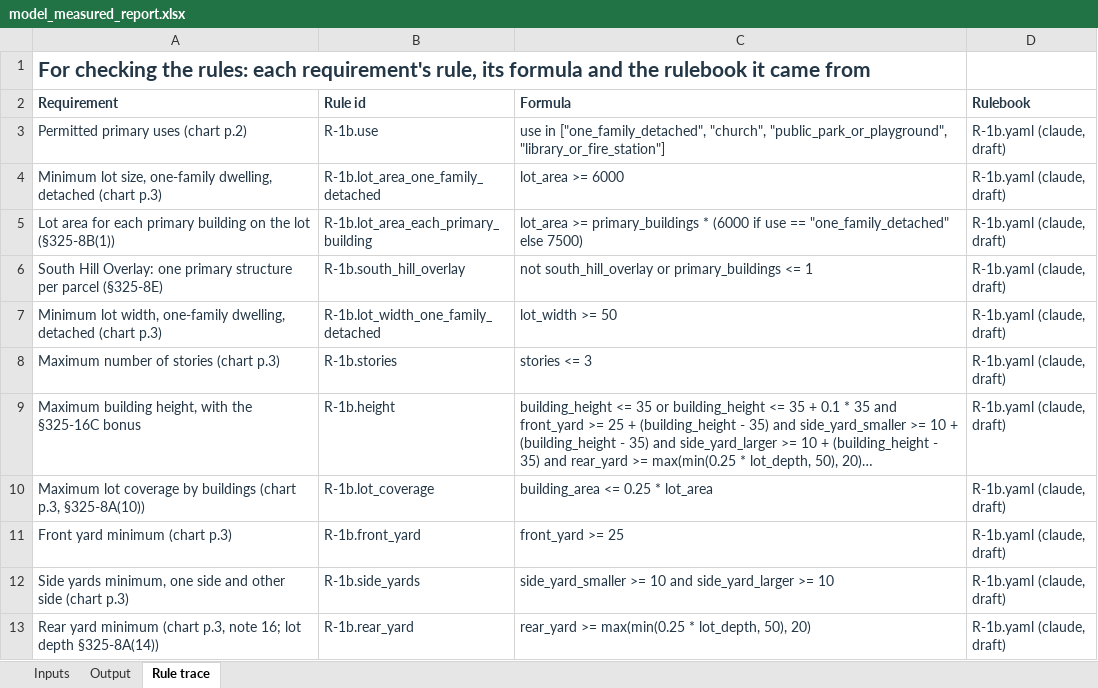
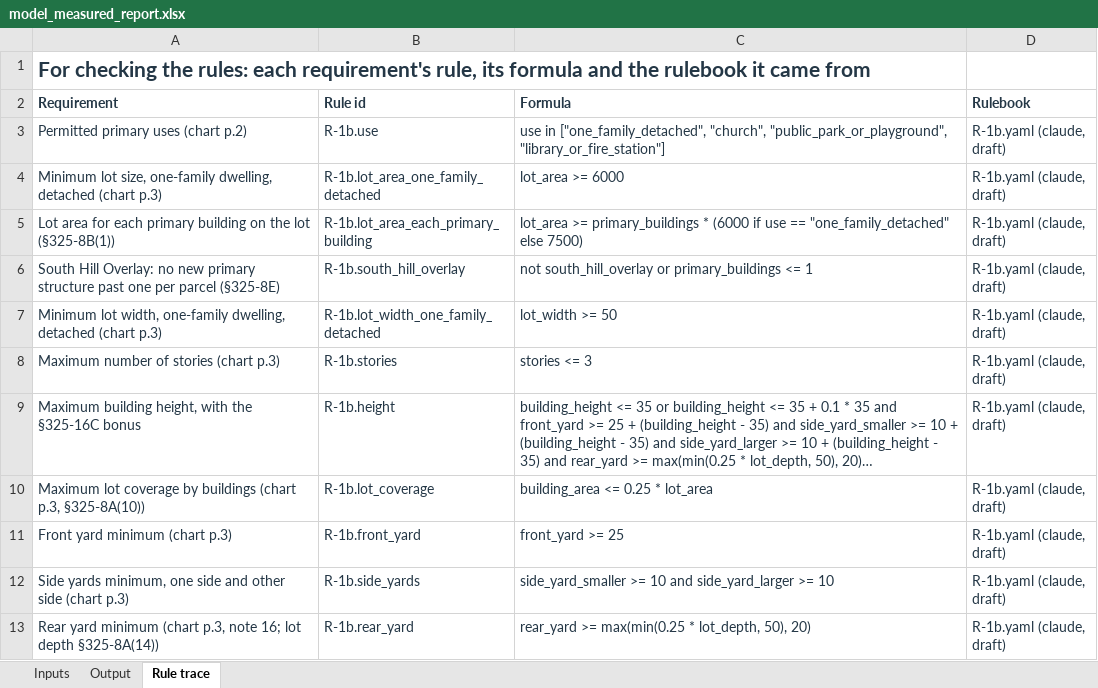
Before and after one commit to bz28/gordium, an Excel workbook: test_data/test_sites/new_york/ithaca_city/106_ithaca_rd/model_measured_report.xlsx, sheet Rule trace, drawn as a sheet; only a part is shown; long unchanged cells end in …; values as stored, in another font and other column widths than the file's, no borders; the diff names each change by its address in the sheet, - before the commit and + after, or states it on an @@ line.

```diff
--- a/test_data/test_sites/new_york/ithaca_city/106_ithaca_rd/model_measured_report.xlsx (sheet Rule trace)
+++ b/test_data/test_sites/new_york/ithaca_city/106_ithaca_rd/model_measured_report.xlsx (sheet Rule trace)
-A6 (Requirement): …Hill Overlay: one primary structure per parcel…
+A6 (Requirement): …Hill Overlay: no new primary structure past one per parcel…
```
Also changed, not shown: sheet Output, sheet Inputs, regulations/jurisdictions/new_york/ithaca_city/ithaca_city_rules.xlsx, test_data/test_sites/new_york/ithaca_city/106_ithaca_rd/spreadsheet_design_model_measured_report.xlsx, 11 other files.
